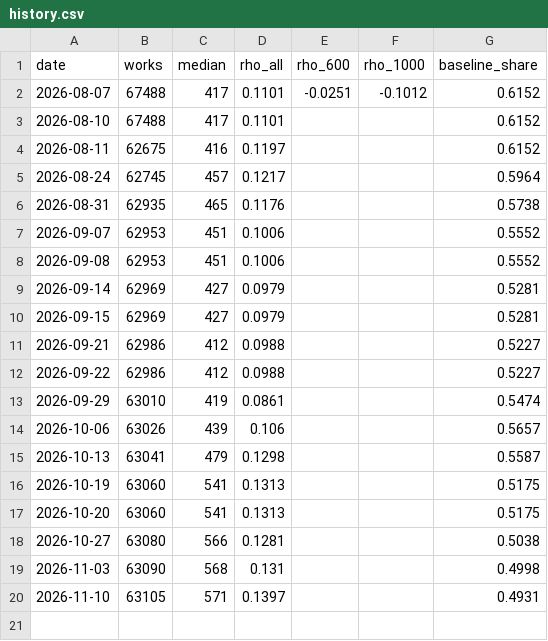
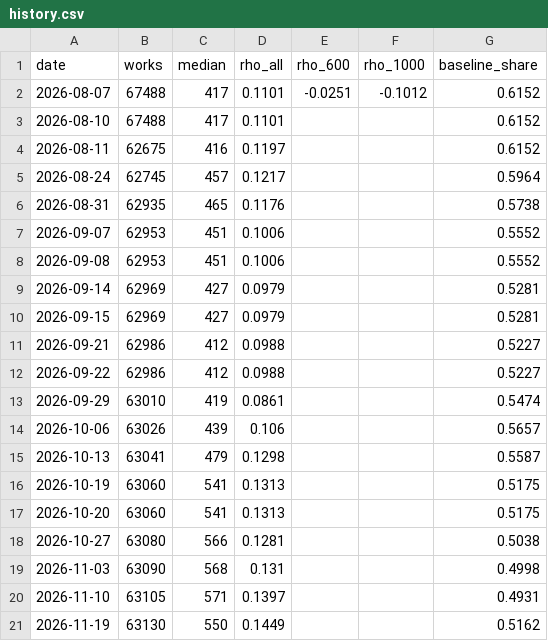
Before and after one commit to charlie-tren/lindy-effect, a CSV file: data/history.csv, drawn as a sheet.

```diff
--- a/data/history.csv
+++ b/data/history.csv
@@ -20 +20,2 @@ date,works,median,rho_all,rho_600,rho_1000,baseline_share
 2026-11-10,63105,571,0.1397,,,0.4931
+2026-11-19,63130,550,0.1449,,,0.5162
```
Also changed, not shown: 4 other files.
